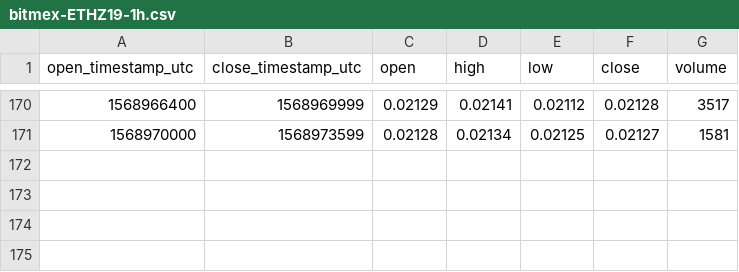
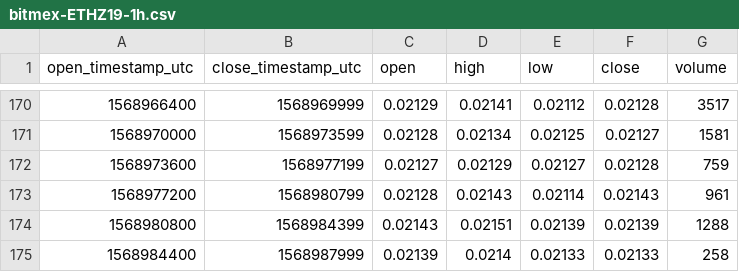
Before and after one commit to cryptobigbro/bitmex-ETHZ19, a CSV file: bitmex-ETHZ19-1h.csv, drawn as a sheet; only a part is shown, gaps mark what is left out; the diff names each change by its address in the sheet, - before the commit and + after, or states it on an @@ line.

Commit message:
Update OHLCV data.

```diff
--- a/bitmex-ETHZ19-1h.csv
+++ b/bitmex-ETHZ19-1h.csv
+row 172: 1568973600 | 1568977199 | 0.02127 | 0.02129 | 0.02127 | 0.02128 | 759
+row 173: 1568977200 | 1568980799 | 0.02128 | 0.02143 | 0.02114 | 0.02143 | 961
+row 174: 1568980800 | 1568984399 | 0.02143 | 0.02151 | 0.02139 | 0.02139 | 1288
+row 175: 1568984400 | 1568987999 | 0.02139 | 0.0214 | 0.02133 | 0.02133 | 258
```
Also changed, not shown: 1 other file.
